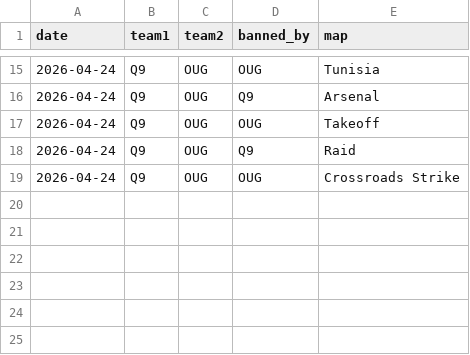
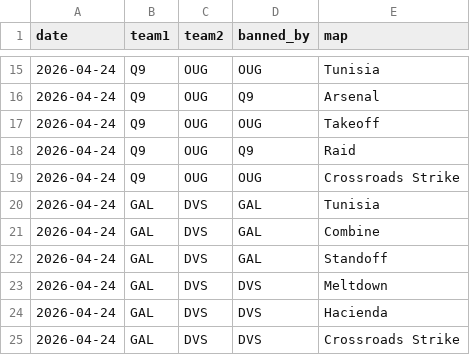
Before and after one commit to anshxl/cdm_stats, a CSV file: data/bans.csv, drawn as a sheet; only a part is shown, gaps mark what is left out.

```diff
--- a/data/bans.csv
+++ b/data/bans.csv
@@ -19 +19,7 @@ date,team1,team2,banned_by,map
 2026-04-24,Q9,OUG,OUG,Crossroads Strike
+2026-04-24,GAL,DVS,GAL,Tunisia
+2026-04-24,GAL,DVS,GAL,Combine
+2026-04-24,GAL,DVS,GAL,Standoff
+2026-04-24,GAL,DVS,DVS,Meltdown
+2026-04-24,GAL,DVS,DVS,Hacienda
+2026-04-24,GAL,DVS,DVS,Crossroads Strike
```
Also changed, not shown: data/playoffs.csv, 5 other files.
